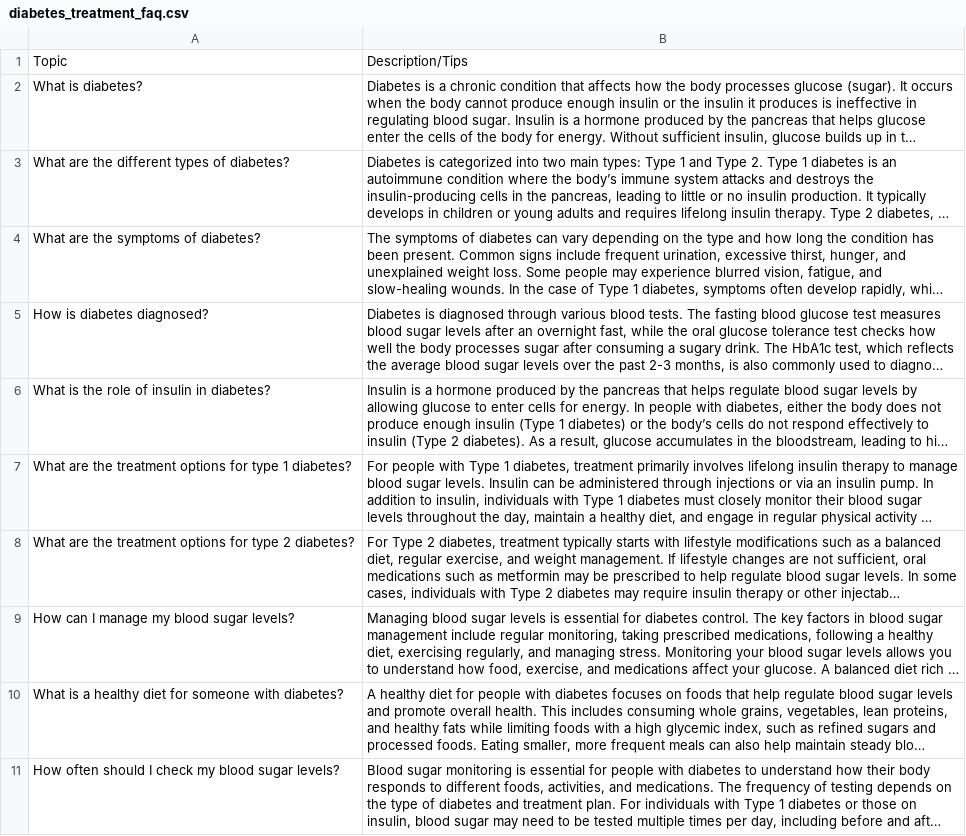
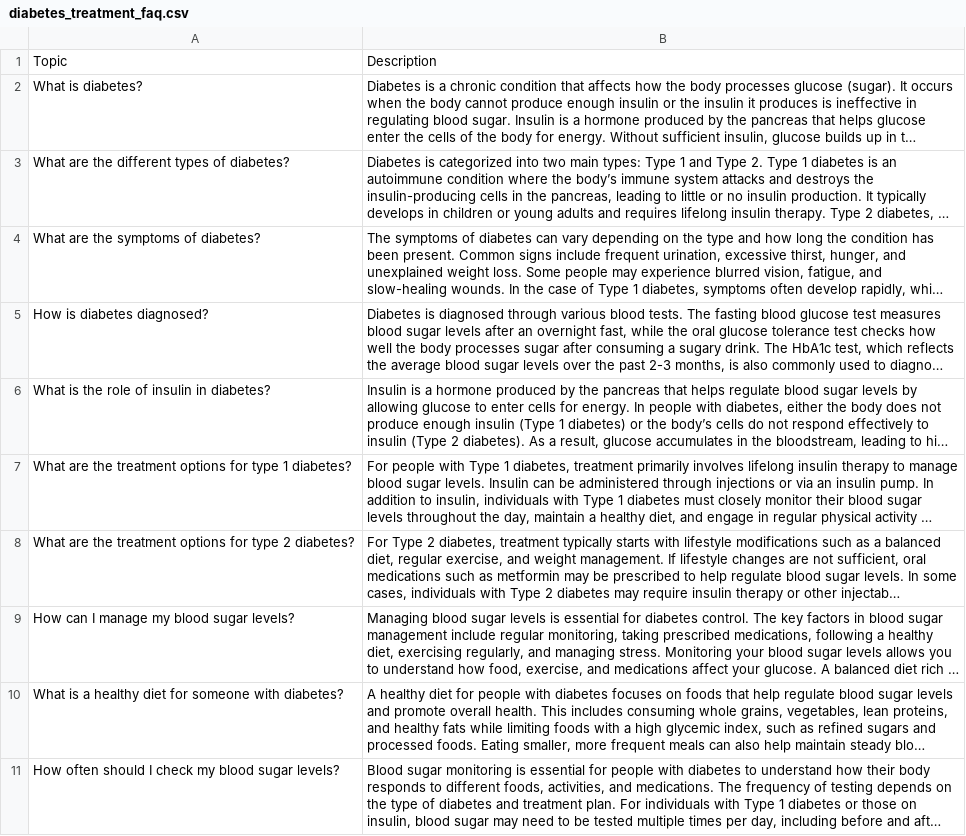
Before and after one commit to kuljotSB/DatabricksUdemyCourse, a CSV file: GenAI/diabetes_treatment_faq.csv, drawn as a sheet; long unchanged cells end in …; the diff names each change by its address in the sheet, - before the commit and + after, or states it on an @@ line.

Commit message:
modified FAQ csv column

```diff
--- a/GenAI/diabetes_treatment_faq.csv
+++ b/GenAI/diabetes_treatment_faq.csv
-B1: Description/Tips
+B1: Description
```
